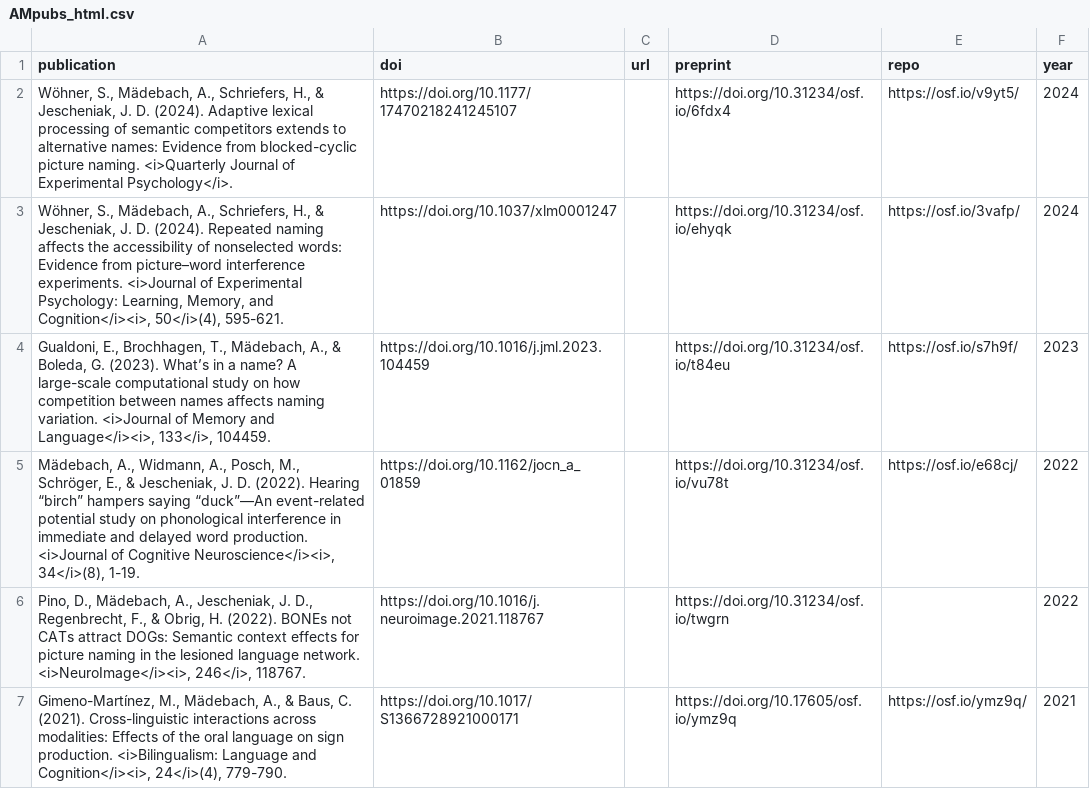
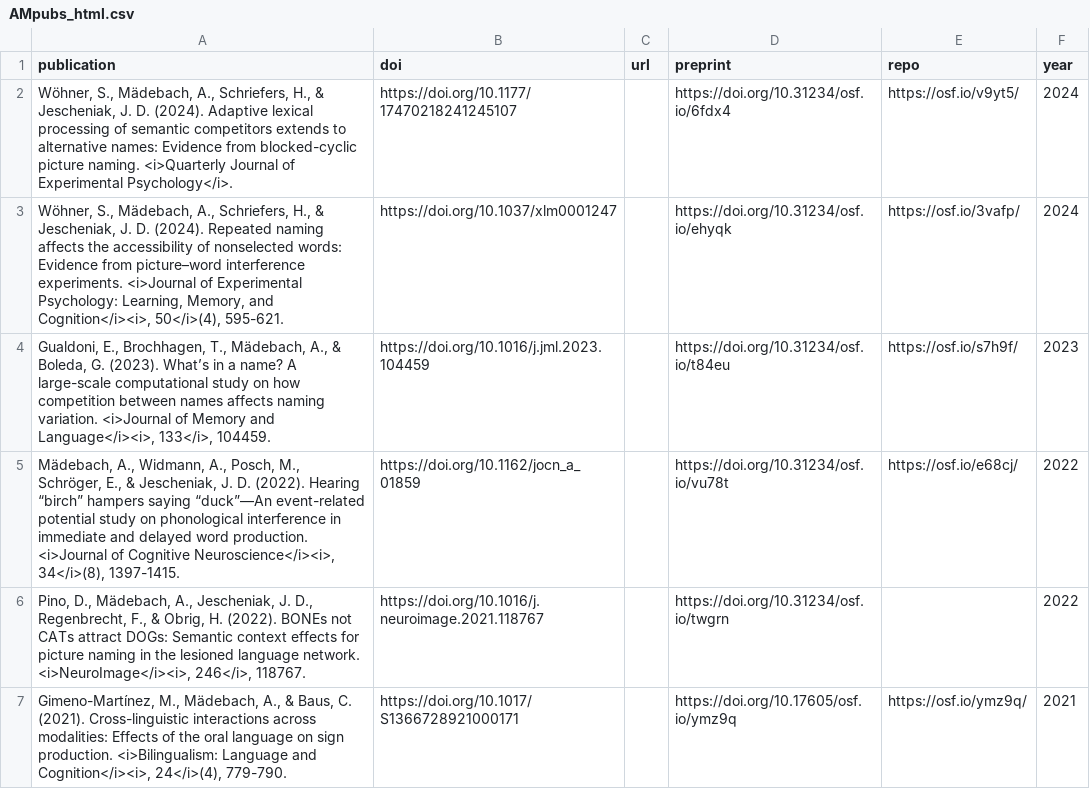
Before and after one commit to amaedebach/amaedebach.github.io, a CSV file: assets/AMpubs_html.csv, drawn as a sheet; only a part is shown.

Commit message:
update refs

```diff
--- a/assets/AMpubs_html.csv
+++ b/assets/AMpubs_html.csv
@@ -4,3 +4,3 @@ publication,doi,url,preprint,repo,year
 "Gualdoni, E., Brochhagen, T., Mädebach, A., & Boleda, G. (2023). What’s in a name? A large-scale computational study on how competition between names affects naming variation. <i>Journal of Memory and Language</i><i>, 133</i>, 104459. ",https://doi.org/10.1016/j.jml.2023.104459,,https://doi.org/10.31234/osf.io/t84eu,https://osf.io/s7h9f/,2023
-"Mädebach, A., Widmann, A., Posch, M., Schröger, E., & Jescheniak, J. D. (2022). Hearing “birch” hampers saying “duck”—An event-related potential study on phonological interference in immediate and delayed word production. <i>Journal of Cognitive Neuroscience</i><i>, 34</i>(8), 1-19. ",https://doi.org/10.1162/jocn_a_01859,,https://doi.org/10.31234/osf.io/vu78t,https://osf.io/e68cj/,2022
+"Mädebach, A., Widmann, A., Posch, M., Schröger, E., & Jescheniak, J. D. (2022). Hearing “birch” hampers saying “duck”—An event-related potential study on phonological interference in immediate and delayed word production. <i>Journal of Cognitive Neuroscience</i><i>, 34</i>(8), 1397-1415. ",https://doi.org/10.1162/jocn_a_01859,,https://doi.org/10.31234/osf.io/vu78t,https://osf.io/e68cj/,2022
 "Pino, D., Mädebach, A., Jescheniak, J. D., Regenbrecht, F., & Obrig, H. (2022). BONEs not CATs attract DOGs: Semantic context effects for picture naming in the lesioned language network. <i>NeuroImage</i><i>, 246</i>, 118767. ",https://doi.org/10.1016/j.neuroimage.2021.118767,,https://doi.org/10.31234/osf.io/twgrn,,2022
```
